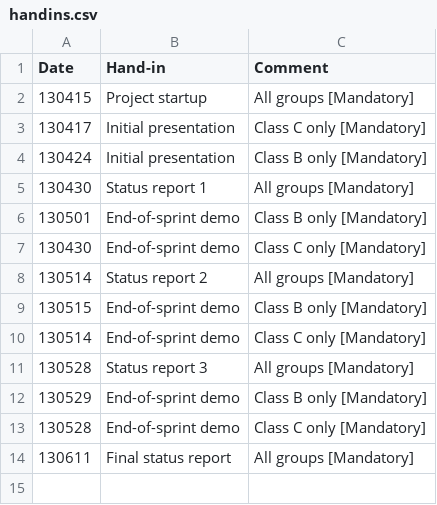
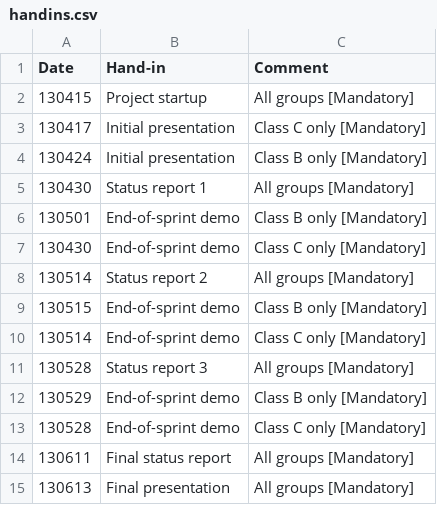
Before and after one commit to moozer/Plask, a CSV file: Plask/src/pages/2013S/ITT2 Project HID/handins.csv, drawn as a sheet; the diff names each change by its address in the sheet, - before the commit and + after, or states it on an @@ line.

Commit message:
added final presentation to Pro Fw

```diff
--- a/Plask/src/pages/2013S/ITT2 Project HID/handins.csv
+++ b/Plask/src/pages/2013S/ITT2 Project HID/handins.csv
+row 15: 130613 | Final presentation | All groups [Mandatory]
```
